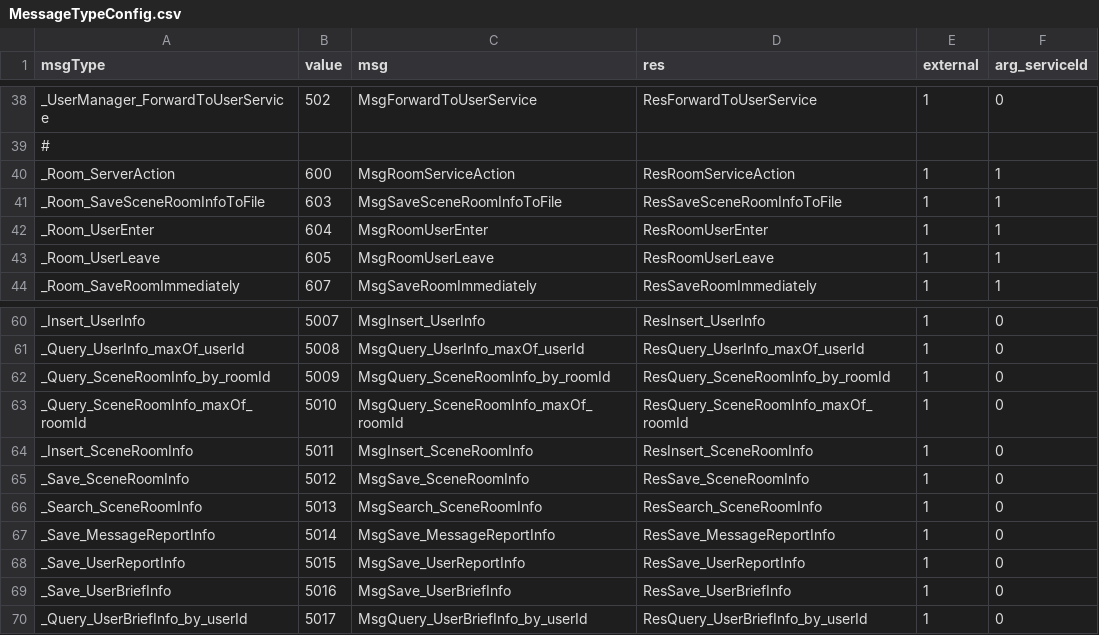
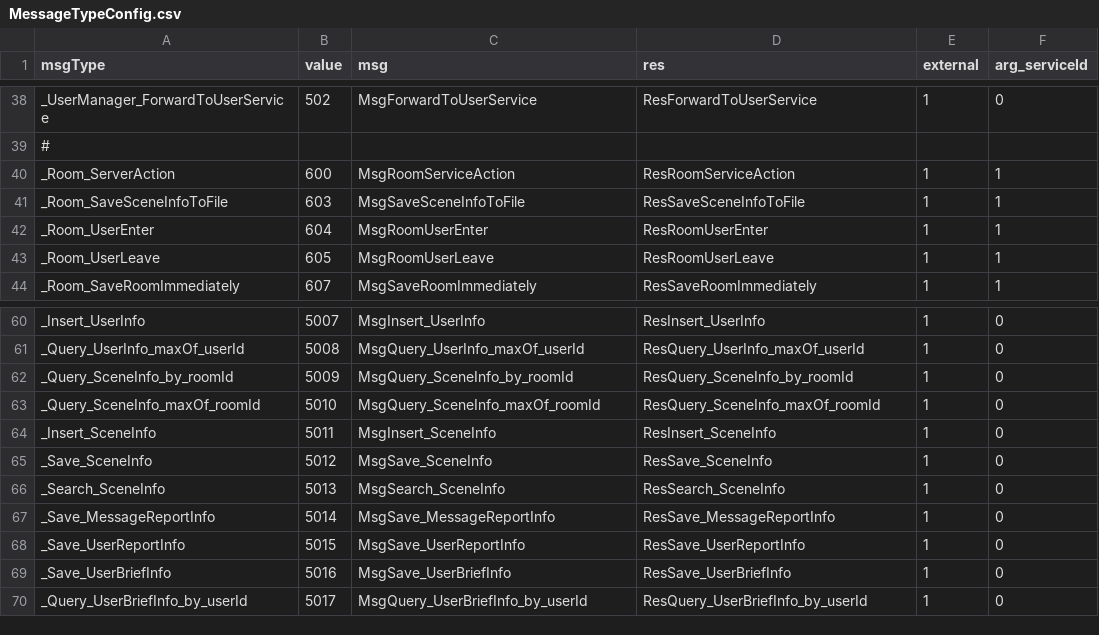
Before and after one commit to qcwgithub/server_f, a CSV file: CodeGen/MessageTypeConfig.csv, drawn as a sheet; only a part is shown, gaps mark what is left out.

Commit message:
Revert "scenne info -> room info"
This reverts commit 7f29427452bc53c2a48fb99b8fb49c6b7c0e9421.

```diff
--- a/CodeGen/MessageTypeConfig.csv
+++ b/CodeGen/MessageTypeConfig.csv
@@ -40,3 +40,3 @@ _UserManager_ForwardToUserService,502,MsgForwardToUserService,ResForwardToUserSe
 _Room_ServerAction,600,MsgRoomServiceAction,ResRoomServiceAction,1,1
-_Room_SaveSceneRoomInfoToFile,603,MsgSaveSceneRoomInfoToFile,ResSaveSceneRoomInfoToFile,1,1
+_Room_SaveSceneInfoToFile,603,MsgSaveSceneInfoToFile,ResSaveSceneInfoToFile,1,1
 _Room_UserEnter,604,MsgRoomUserEnter,ResRoomUserEnter,1,1
@@ -61,7 +61,7 @@ _Insert_UserInfo,5007,MsgInsert_UserInfo,ResInsert_UserInfo,1,0
 _Query_UserInfo_maxOf_userId,5008,MsgQuery_UserInfo_maxOf_userId,ResQuery_UserInfo_maxOf_userId,1,0
-_Query_SceneRoomInfo_by_roomId,5009,MsgQuery_SceneRoomInfo_by_roomId,ResQuery_SceneRoomInfo_by_roomId,1,0
-_Query_SceneRoomInfo_maxOf_roomId,5010,MsgQuery_SceneRoomInfo_maxOf_roomId,ResQuery_SceneRoomInfo_maxOf_roomId,1,0
-_Insert_SceneRoomInfo,5011,MsgInsert_SceneRoomInfo,ResInsert_SceneRoomInfo,1,0
-_Save_SceneRoomInfo,5012,MsgSave_SceneRoomInfo,ResSave_SceneRoomInfo,1,0
-_Search_SceneRoomInfo,5013,MsgSearch_SceneRoomInfo,ResSearch_SceneRoomInfo,1,0
+_Query_SceneInfo_by_roomId,5009,MsgQuery_SceneInfo_by_roomId,ResQuery_SceneInfo_by_roomId,1,0
+_Query_SceneInfo_maxOf_roomId,5010,MsgQuery_SceneInfo_maxOf_roomId,ResQuery_SceneInfo_maxOf_roomId,1,0
+_Insert_SceneInfo,5011,MsgInsert_SceneInfo,ResInsert_SceneInfo,1,0
+_Save_SceneInfo,5012,MsgSave_SceneInfo,ResSave_SceneInfo,1,0
+_Search_SceneInfo,5013,MsgSearch_SceneInfo,ResSearch_SceneInfo,1,0
 _Save_MessageReportInfo,5014,MsgSave_MessageReportInfo,ResSave_MessageReportInfo,1,0
```
Also changed, not shown: CodeGen/EnumConfig.csv, CodeGen/ServerDataConfig.csv, 53 other files.
